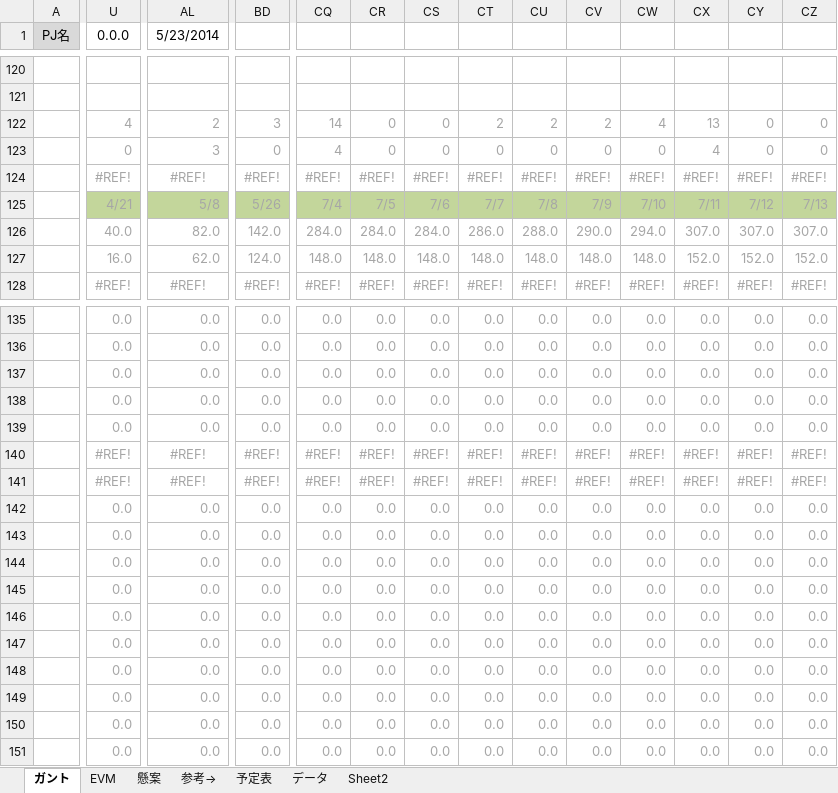
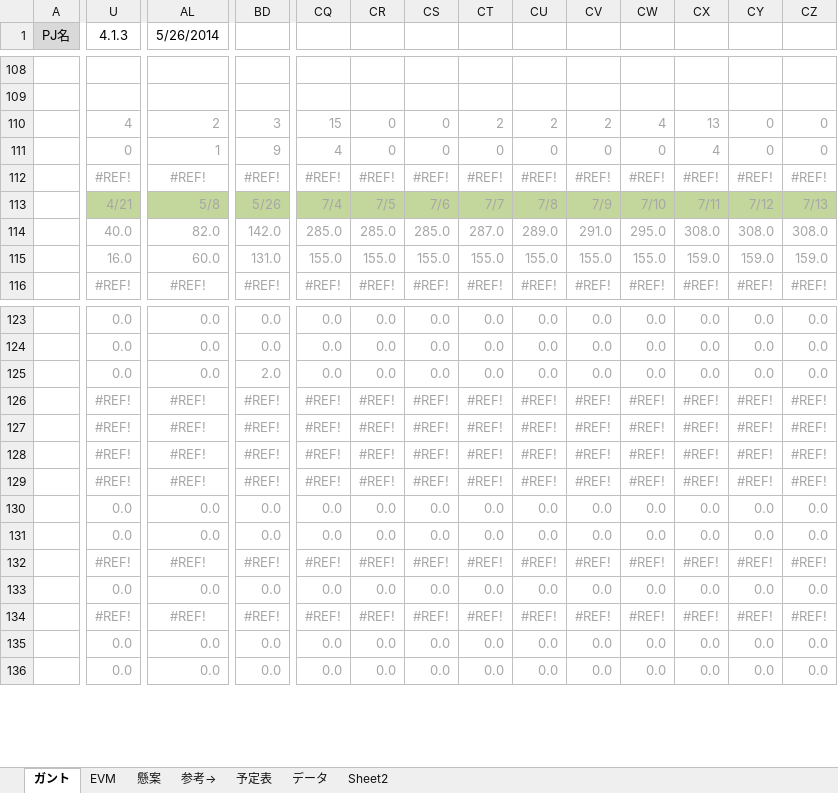
Before and after one commit to shimoda-a/pmpractice, an Excel workbook: yabuki-a/PM演習矢吹a/PM演習_管理ツール_矢吹研A班.xlsx, sheet ガント, drawn as a sheet; only a part is shown, gaps mark what is left out; values as stored, in another font and other column widths than the file's, no borders; conditional formats not drawn; removed rows and columns are numbered as before the commit, all else as after; rows hold the shown columns only; the diff covers the shown part only; the diff names each change by its address in the sheet, - before the commit and + after, or states it on an @@ line.

```diff
--- a/yabuki-a/PM演習矢吹a/PM演習_管理ツール_矢吹研A班.xlsx (sheet ガント)
+++ b/yabuki-a/PM演習矢吹a/PM演習_管理ツール_矢吹研A班.xlsx (sheet ガント)
-U1: 0.0.0
+U1: 4.1.3
-AL1: 5/23/2014
+AL1: 5/26/2014
-CQ110: 14
+CQ110: 15
-AL111 (5/26/2014): 3
+AL111 (5/26/2014): 1
-BD111: 0
+BD111: 9
-CQ114: 284.0
+CQ114: 285.0
-CR114: 284.0
+CR114: 285.0
-CS114: 284.0
+CS114: 285.0
-CT114: 286.0
+CT114: 287.0
-CU114: 288.0
+CU114: 289.0
-CV114: 290.0
+CV114: 291.0
-CW114: 294.0
+CW114: 295.0
-CX114: 307.0
+CX114: 308.0
-CY114: 307.0
+CY114: 308.0
-CZ114: 307.0
+CZ114: 308.0
-row 127:  | 16.0 | 62.0 | 124.0 | 148.0 | 148.0 | 148.0 | 148.0 | 148.0 | 148.0 | 148.0 | 152.0 | 152.0 | 152.0
+row 115:  | 16.0 | 60.0 | 131.0 | 155.0 | 155.0 | 155.0 | 155.0 | 155.0 | 155.0 | 155.0 | 159.0 | 159.0 | 159.0
-BD125: 0.0
+BD125: 2.0
-row 138:  | 0.0 | 0.0 | 0.0 | 0.0 | 0.0 | 0.0 | 0.0 | 0.0 | 0.0 | 0.0 | 0.0 | 0.0 | 0.0
-row 139:  | 0.0 | 0.0 | 0.0 | 0.0 | 0.0 | 0.0 | 0.0 | 0.0 | 0.0 | 0.0 | 0.0 | 0.0 | 0.0
+row 126:  | #REF! | #REF! | #REF! | #REF! | #REF! | #REF! | #REF! | #REF! | #REF! | #REF! | #REF! | #REF! | #REF!
+row 127:  | #REF! | #REF! | #REF! | #REF! | #REF! | #REF! | #REF! | #REF! | #REF! | #REF! | #REF! | #REF! | #REF!
+row 132:  | #REF! | #REF! | #REF! | #REF! | #REF! | #REF! | #REF! | #REF! | #REF! | #REF! | #REF! | #REF! | #REF!
-row 146:  | 0.0 | 0.0 | 0.0 | 0.0 | 0.0 | 0.0 | 0.0 | 0.0 | 0.0 | 0.0 | 0.0 | 0.0 | 0.0
-row 147:  | 0.0 | 0.0 | 0.0 | 0.0 | 0.0 | 0.0 | 0.0 | 0.0 | 0.0 | 0.0 | 0.0 | 0.0 | 0.0
-row 148:  | 0.0 | 0.0 | 0.0 | 0.0 | 0.0 | 0.0 | 0.0 | 0.0 | 0.0 | 0.0 | 0.0 | 0.0 | 0.0
-row 149:  | 0.0 | 0.0 | 0.0 | 0.0 | 0.0 | 0.0 | 0.0 | 0.0 | 0.0 | 0.0 | 0.0 | 0.0 | 0.0
+row 134:  | #REF! | #REF! | #REF! | #REF! | #REF! | #REF! | #REF! | #REF! | #REF! | #REF! | #REF! | #REF! | #REF!
```
Also changed, not shown: 4 added rows, 14 removed rows, 47 edited cells and merged cells elsewhere in this sheet, sheet EVM, formulas that keep their value, hidden cells, charts or pictures, 2 other files.
